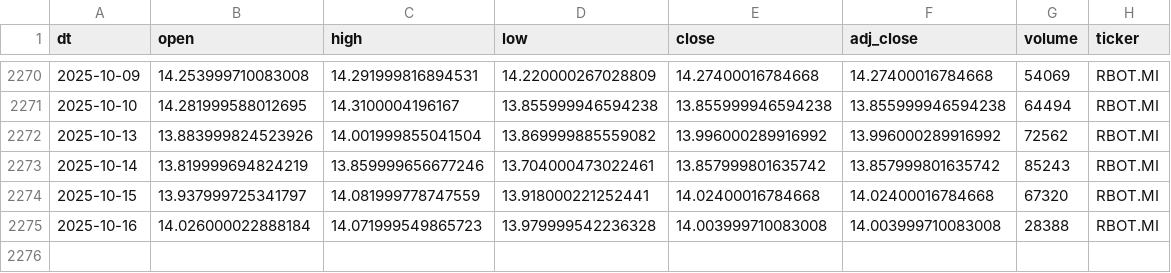
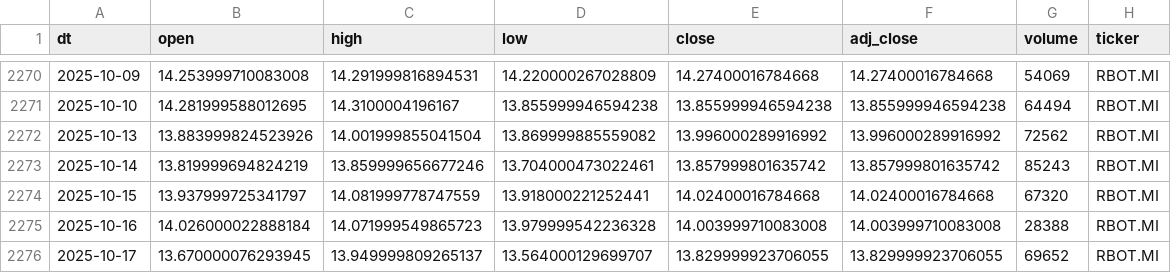
Before and after one commit to antoniosanso/etf-datalake, a CSV file: data/RBOT.MI.csv, drawn as a sheet; only a part is shown, gaps mark what is left out.

```diff
--- a/data/RBOT.MI.csv
+++ b/data/RBOT.MI.csv
@@ -2275 +2275,2 @@ dt,open,high,low,close,adj_close,volume,ticker
 2025-10-16,14.026000022888184,14.071999549865723,13.979999542236328,14.003999710083008,14.003999710083008,28388,RBOT.MI
+2025-10-17,13.670000076293945,13.949999809265137,13.564000129699707,13.829999923706055,13.829999923706055,69652,RBOT.MI
```
Also changed, not shown: data/EDEF.DE.csv, data/SEME.MI.csv, 10 other files.
